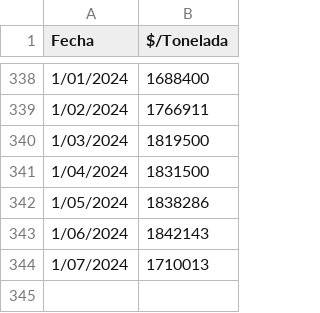
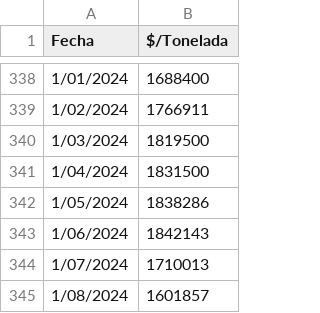
Before and after one commit to mcastiblanco1251/Agricultural-app, a CSV file: apps/p_a_paddy.csv, drawn as a sheet; only a part is shown, gaps mark what is left out; the diff names each change by its address in the sheet, - before the commit and + after, or states it on an @@ line.

Commit message:
Add files via upload

```diff
--- a/apps/p_a_paddy.csv
+++ b/apps/p_a_paddy.csv
+row 345: 1/08/2024 | 1601857
```
